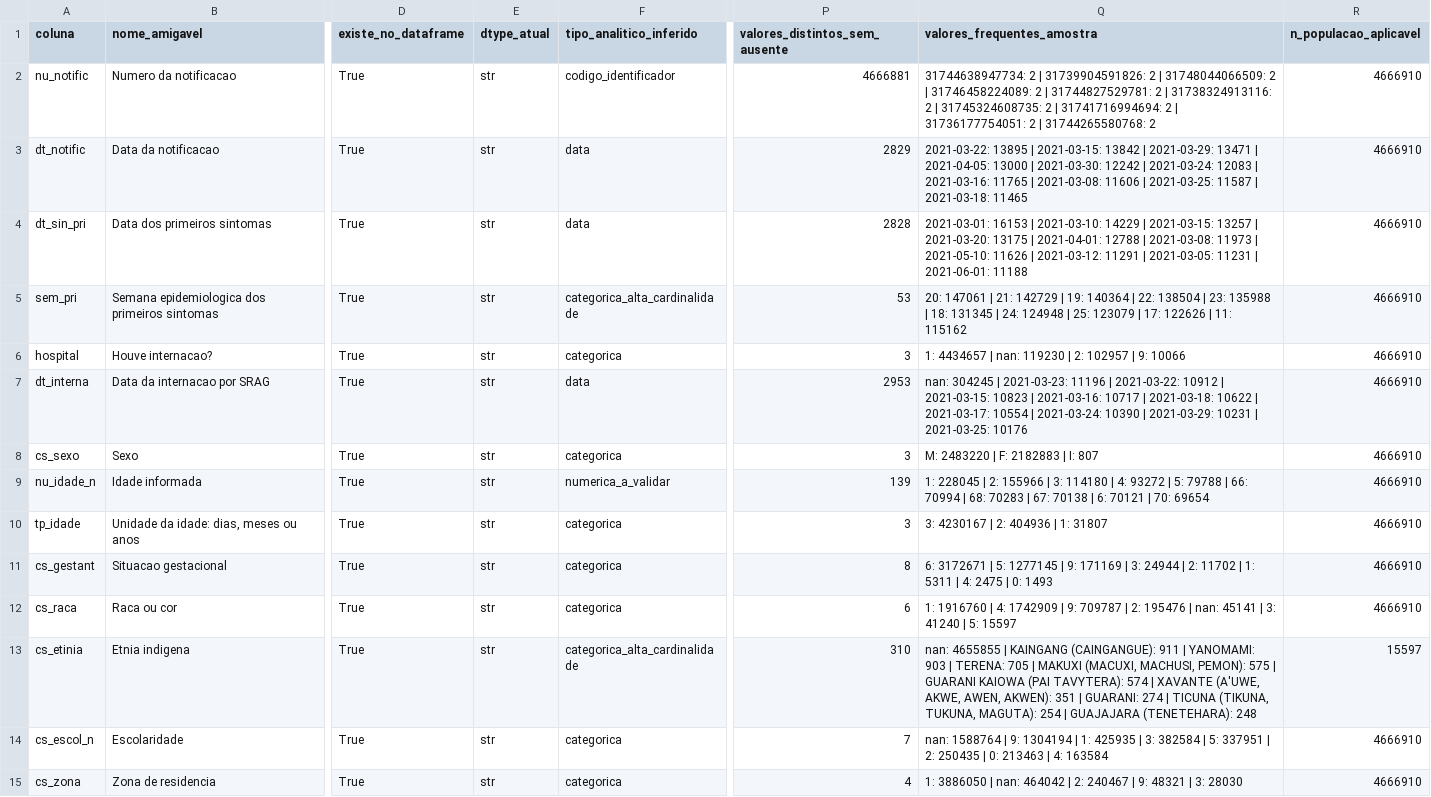
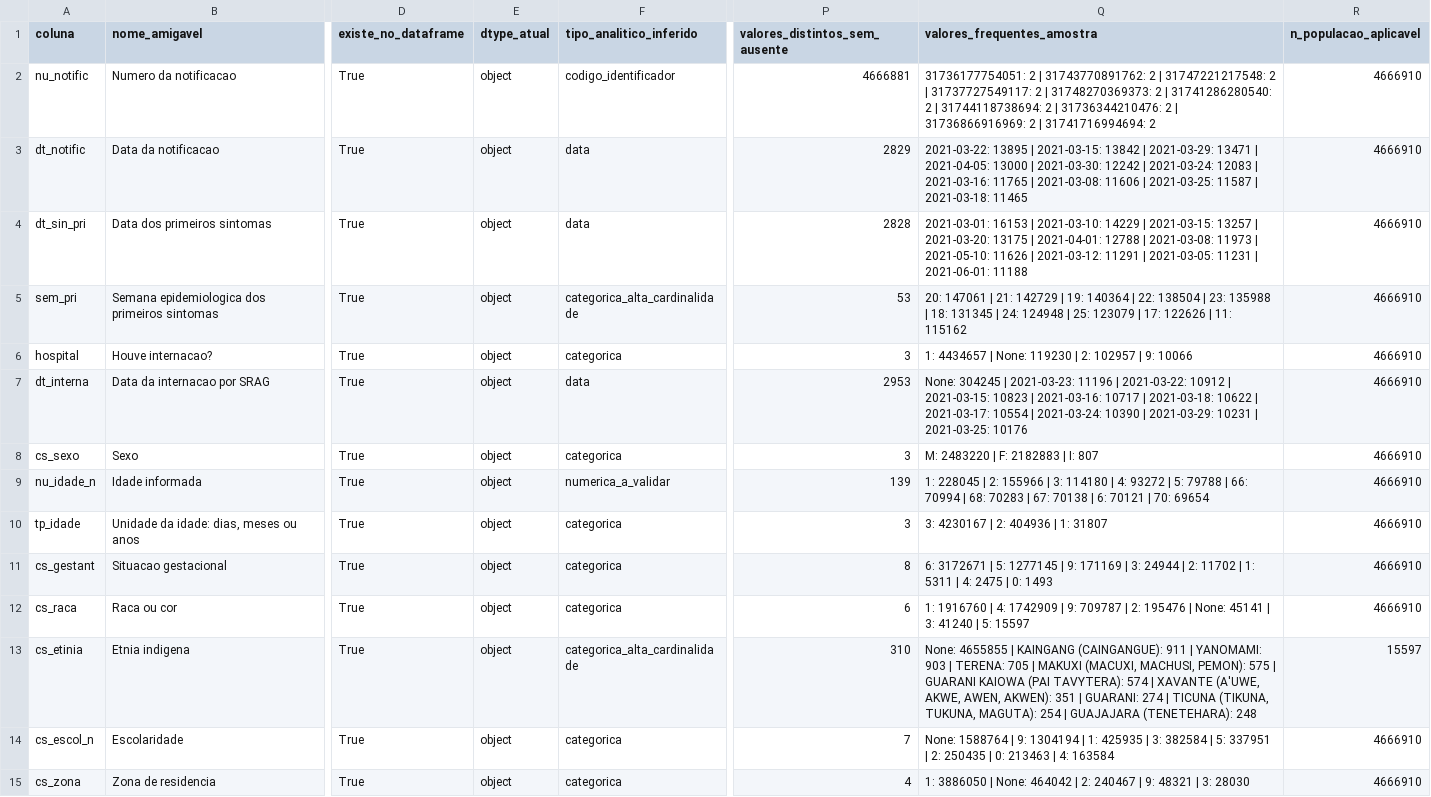
Before and after one commit to Ivan-S-Oliveira/Projeto_Integrador, a CSV file: configs/dicionario_variaveis_v1.csv, drawn as a sheet; only a part is shown, gaps mark what is left out; the diff covers the shown part only; the diff names each change by its address in the sheet, - before the commit and + after, or states it on an @@ line.

Commit message:
ets

```diff
--- a/configs/dicionario_variaveis_v1.csv
+++ b/configs/dicionario_variaveis_v1.csv
-E2:E15 (dtype_atual): str
+E2:E15 (dtype_atual): object
-Q2 (valores_frequentes_amostra): 31744638947734: 2 | 31739904591826: 2 | 31748044066509: 2 | 31746458224089: 2 | 31744827529781: 2 | 31738324913116: 2 | 31745324608735: 2 | 31741716994694: 2 | 31736177754051: 2 | 31744265580768: 2
+Q2 (valores_frequentes_amostra): 31736177754051: 2 | 31743770891762: 2 | 31747221217548: 2 | 31737727549117: 2 | 31748270369373: 2 | 31741286280540: 2 | 31744118738694: 2 | 31736344210476: 2 | 31736866916969: 2 | 31741716994694: 2
-Q6 (valores_frequentes_amostra): …4434657 | nan: 119230 |…
+Q6 (valores_frequentes_amostra): …4434657 | None: 119230 |…
-Q7 (valores_frequentes_amostra): nan: 304245 |…
+Q7 (valores_frequentes_amostra): None: 304245 |…
-Q12 (valores_frequentes_amostra): …195476 | nan: 45141 |…
+Q12 (valores_frequentes_amostra): …195476 | None: 45141 |…
-Q13 (valores_frequentes_amostra): nan: 4655855 |…
+Q13 (valores_frequentes_amostra): None: 4655855 |…
-Q14 (valores_frequentes_amostra): nan: 1588764 |…
+Q14 (valores_frequentes_amostra): None: 1588764 |…
-Q15 (valores_frequentes_amostra): …3886050 | nan: 464042 |…
+Q15 (valores_frequentes_amostra): …3886050 | None: 464042 |…
```
Also changed, not shown: 143 edited cells elsewhere in this file.
